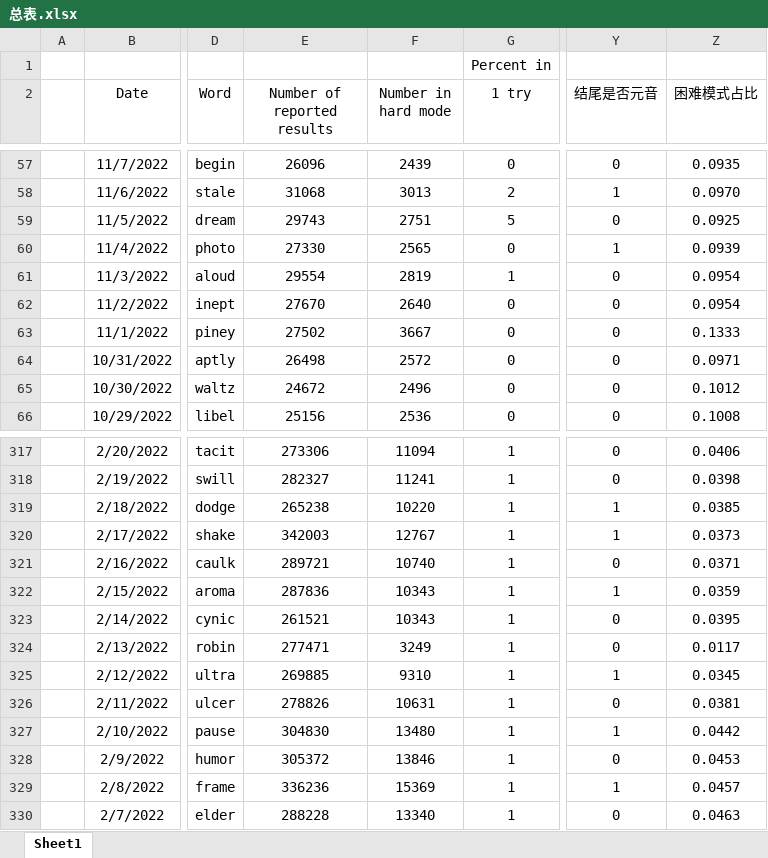
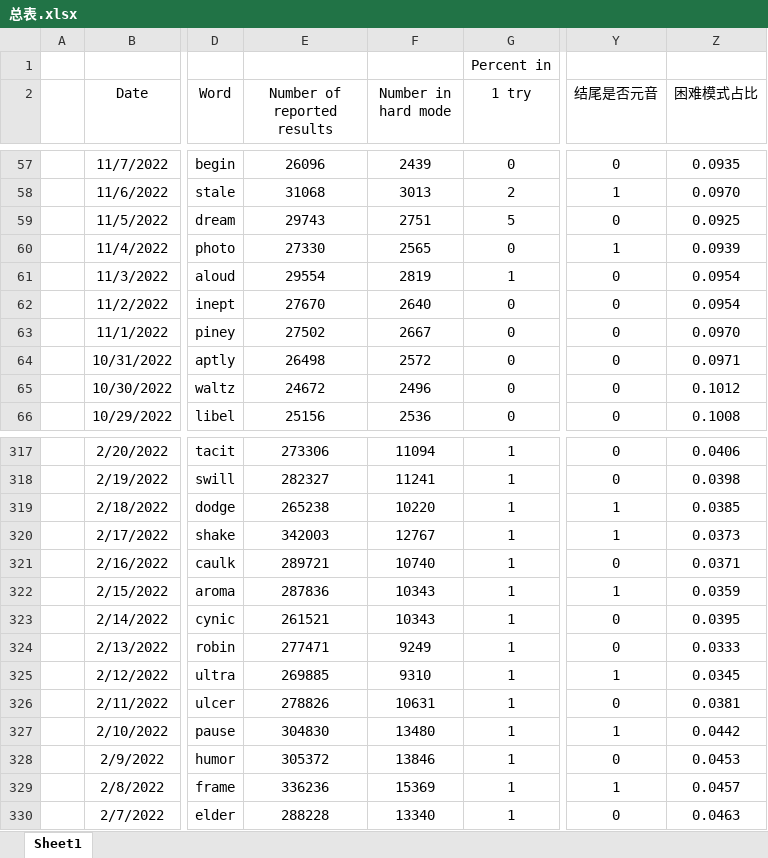
Before and after one commit to decsnow/2023_MCM-ICM_Problems, an Excel workbook: 总表.xlsx, sheet Sheet1, drawn as a sheet; only a part is shown, gaps mark what is left out; values as stored, in another font and other column widths than the file's, no borders; the diff names each change by its address in the sheet, - before the commit and + after, or states it on an @@ line.

Commit message:
modify the data from Twitter

```diff
--- a/总表.xlsx (sheet Sheet1)
+++ b/总表.xlsx (sheet Sheet1)
-F63 (Number in hard mode): 3667
+F63 (Number in hard mode): 2667
-Z63 (困难模式占比): 0.1333
+Z63 (困难模式占比): 0.0970
-F324 (Number in hard mode): 3249
+F324 (Number in hard mode): 9249
-Z324 (困难模式占比): 0.0117
+Z324 (困难模式占比): 0.0333
```
Also changed, not shown: 5 other files.
